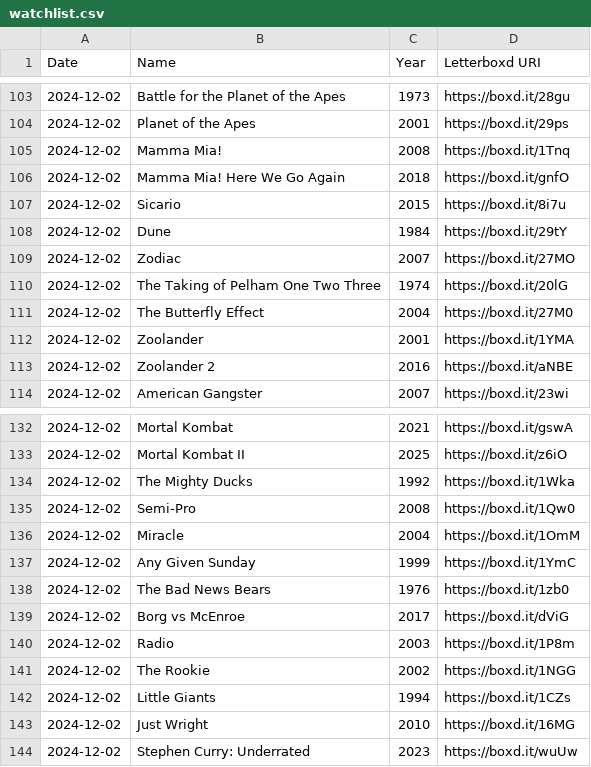
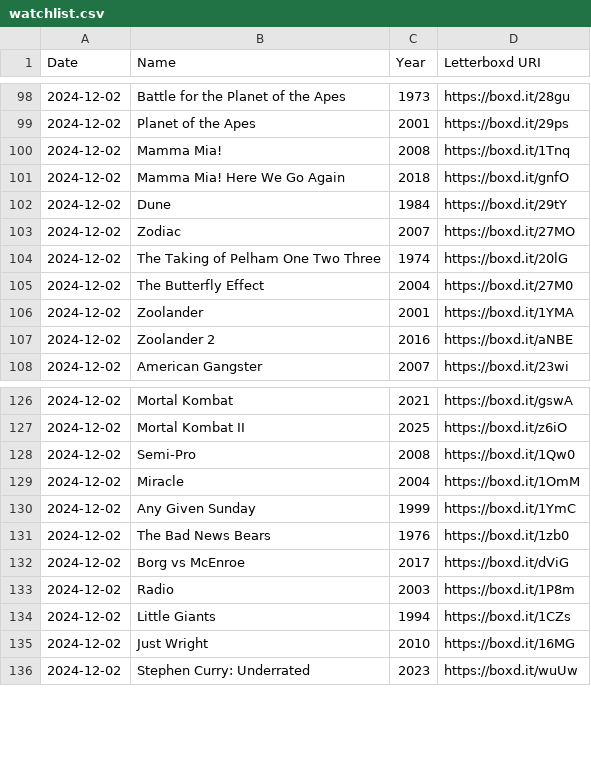
Before and after one commit to shen3340/Random-Scripts, a CSV file: watchlist.csv, drawn as a sheet; only a part is shown, gaps mark what is left out; the diff covers the shown part only.

```diff
--- a/watchlist.csv
+++ b/watchlist.csv
@@ -106,3 +101,2 @@ Date,Name,Year,Letterboxd URI
 2024-12-02,Mamma Mia! Here We Go Again,2018,https://boxd.it/gnfO
-2024-12-02,Sicario,2015,https://boxd.it/8i7u
 2024-12-02,Dune,1984,https://boxd.it/29tY
@@ -133,3 +127,2 @@ Date,Name,Year,Letterboxd URI
 2024-12-02,Mortal Kombat II,2025,https://boxd.it/z6iO
-2024-12-02,The Mighty Ducks,1992,https://boxd.it/1Wka
 2024-12-02,Semi-Pro,2008,https://boxd.it/1Qw0
@@ -140,3 +133,2 @@ Date,Name,Year,Letterboxd URI
 2024-12-02,Radio,2003,https://boxd.it/1P8m
-2024-12-02,The Rookie,2002,https://boxd.it/1NGG
 2024-12-02,Little Giants,1994,https://boxd.it/1CZs
```
Also changed, not shown: 4 added rows and 5 removed rows elsewhere in this file, 1 other file.
